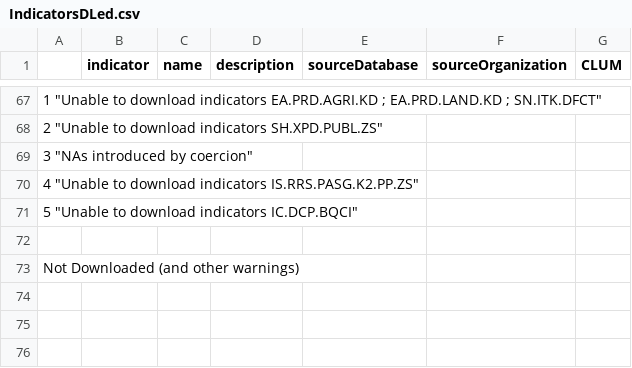
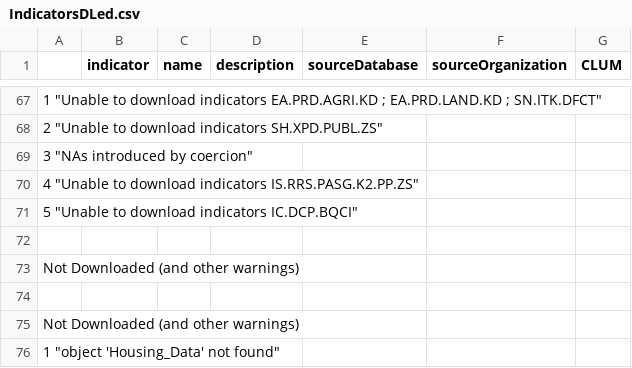
Before and after one commit to EliLazarus/EFCLUM, a CSV file: GFN_Data_Visualization/ScatterVisuals/IndicatorsDLed.csv, drawn as a sheet; only a part is shown, gaps mark what is left out; the diff names each change by its address in the sheet, - before the commit and + after, or states it on an @@ line.

```diff
--- a/GFN_Data_Visualization/ScatterVisuals/IndicatorsDLed.csv
+++ b/GFN_Data_Visualization/ScatterVisuals/IndicatorsDLed.csv
+row 74: (empty)
+row 75: Not Downloaded (and other warnings)
+row 76: 1 "object 'Housing_Data' not found"
```
Also changed, not shown: GFN_Data_Visualization/ScatterVisuals/SDGIndicatorsDownloaded.csv, 27 other files.
